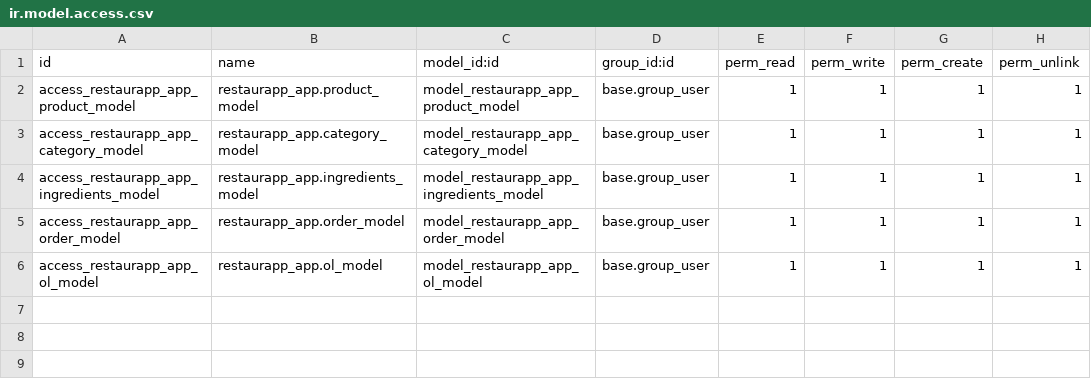
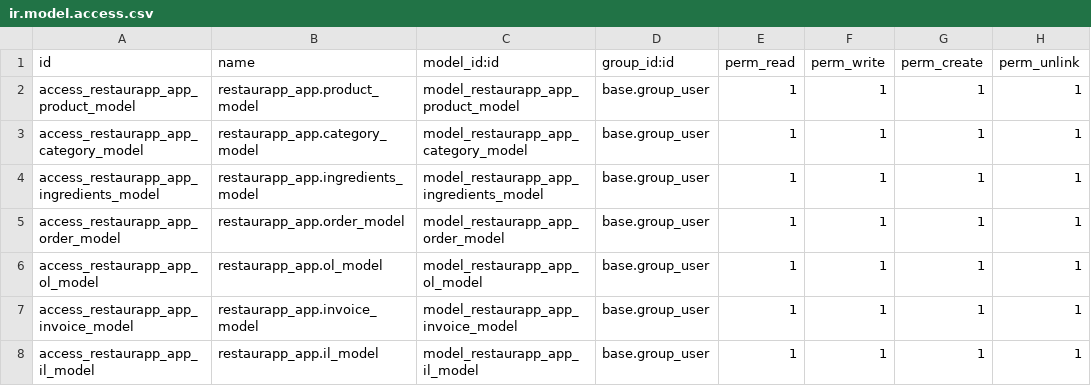
Before and after one commit to rdlhh/restaurapp_app, a CSV file: security/ir.model.access.csv, drawn as a sheet.

Commit message:
invoiceOK

```diff
--- a/security/ir.model.access.csv
+++ b/security/ir.model.access.csv
@@ -6 +6,3 @@ access_restaurapp_app_order_model,restaurapp_app.order_model,model_restaurapp_ap
 access_restaurapp_app_ol_model,restaurapp_app.ol_model,model_restaurapp_app_ol_model,base.group_user,1,1,1,1
+access_restaurapp_app_invoice_model,restaurapp_app.invoice_model,model_restaurapp_app_invoice_model,base.group_user,1,1,1,1
+access_restaurapp_app_il_model,restaurapp_app.il_model,model_restaurapp_app_il_model,base.group_user,1,1,1,1
```
Also changed, not shown: 11 other files.
